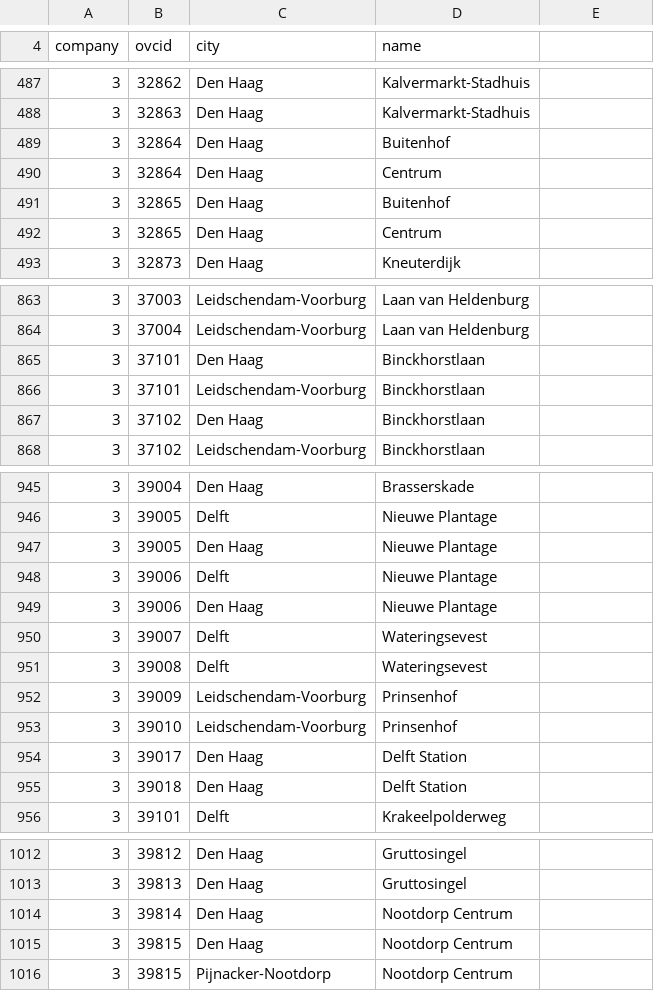
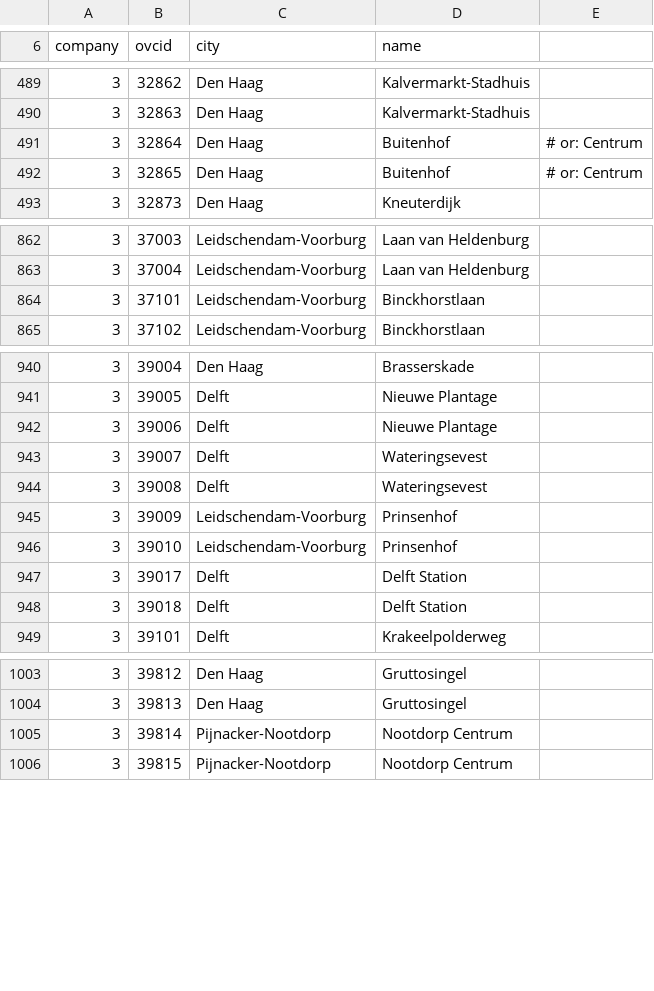
Before and after one commit to wvengen/ovc-tools, a TSV file: stations/data_htm.tsv, drawn as a sheet; only a part is shown, gaps mark what is left out; the diff covers the shown part only.

Commit message:
fix HTM duplicates (createdb would complain) and some city names

```diff
--- a/stations/data_htm.tsv
+++ b/stations/data_htm.tsv
@@ -488,6 +490,4 @@ company	ovcid	city             	name
 3	32863	Den Haag              	Kalvermarkt-Stadhuis
-3	32864	Den Haag              	Buitenhof
-3	32864	Den Haag              	Centrum
-3	32865	Den Haag              	Buitenhof
-3	32865	Den Haag              	Centrum
+3	32864	Den Haag              	Buitenhof	# or: Centrum
+3	32865	Den Haag              	Buitenhof	# or: Centrum
 3	32873	Den Haag              	Kneuterdijk
@@ -864,5 +863,3 @@ company	ovcid	city             	name
 3	37004	Leidschendam-Voorburg 	Laan van Heldenburg
-3	37101	Den Haag              	Binckhorstlaan
 3	37101	Leidschendam-Voorburg 	Binckhorstlaan
-3	37102	Den Haag              	Binckhorstlaan
 3	37102	Leidschendam-Voorburg 	Binckhorstlaan
@@ -946,5 +941,3 @@ company	ovcid	city             	name
 3	39005	Delft                 	Nieuwe Plantage
-3	39005	Den Haag              	Nieuwe Plantage
 3	39006	Delft                 	Nieuwe Plantage
-3	39006	Den Haag              	Nieuwe Plantage
 3	39007	Delft                 	Wateringsevest
@@ -953,4 +946,4 @@ company	ovcid	city             	name
 3	39010	Leidschendam-Voorburg 	Prinsenhof
-3	39017	Den Haag              	Delft Station
-3	39018	Den Haag              	Delft Station
+3	39017	Delft                 	Delft Station
+3	39018	Delft                 	Delft Station
 3	39101	Delft                 	Krakeelpolderweg
@@ -1013,4 +1004,3 @@ company	ovcid	city             	name
 3	39813	Den Haag              	Gruttosingel
-3	39814	Den Haag              	Nootdorp Centrum
-3	39815	Den Haag              	Nootdorp Centrum
+3	39814	Pijnacker-Nootdorp    	Nootdorp Centrum
 3	39815	Pijnacker-Nootdorp    	Nootdorp Centrum
```
Also changed, not shown: 2 added rows, 5 removed rows and 28 edited cells elsewhere in this file.
